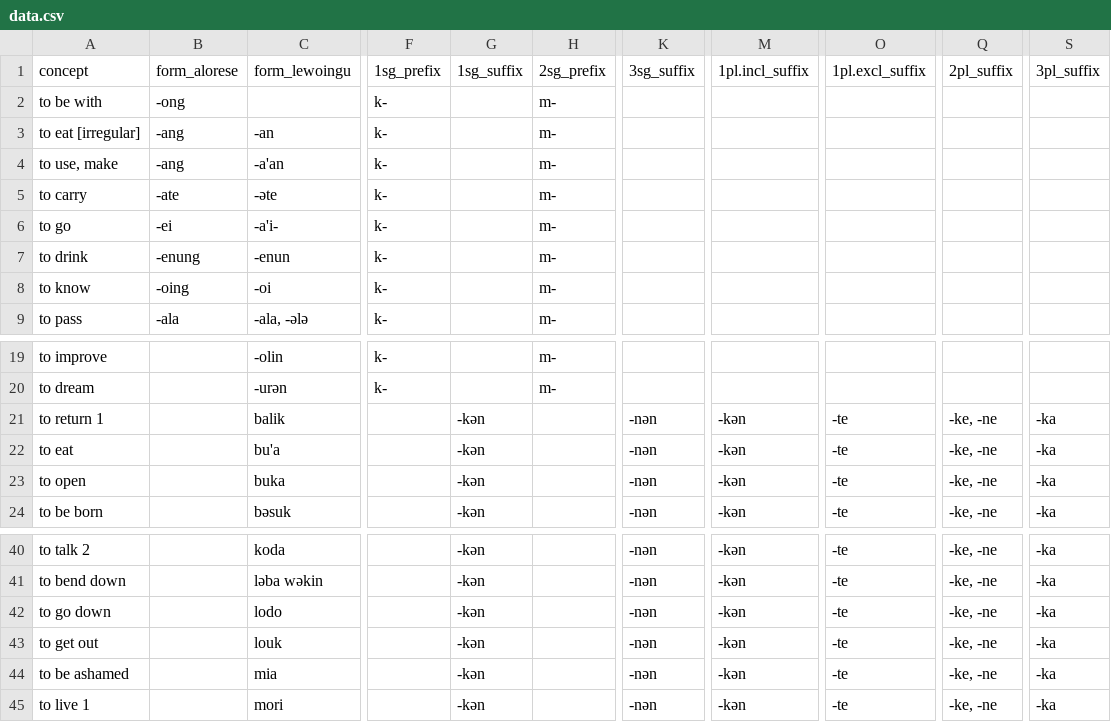
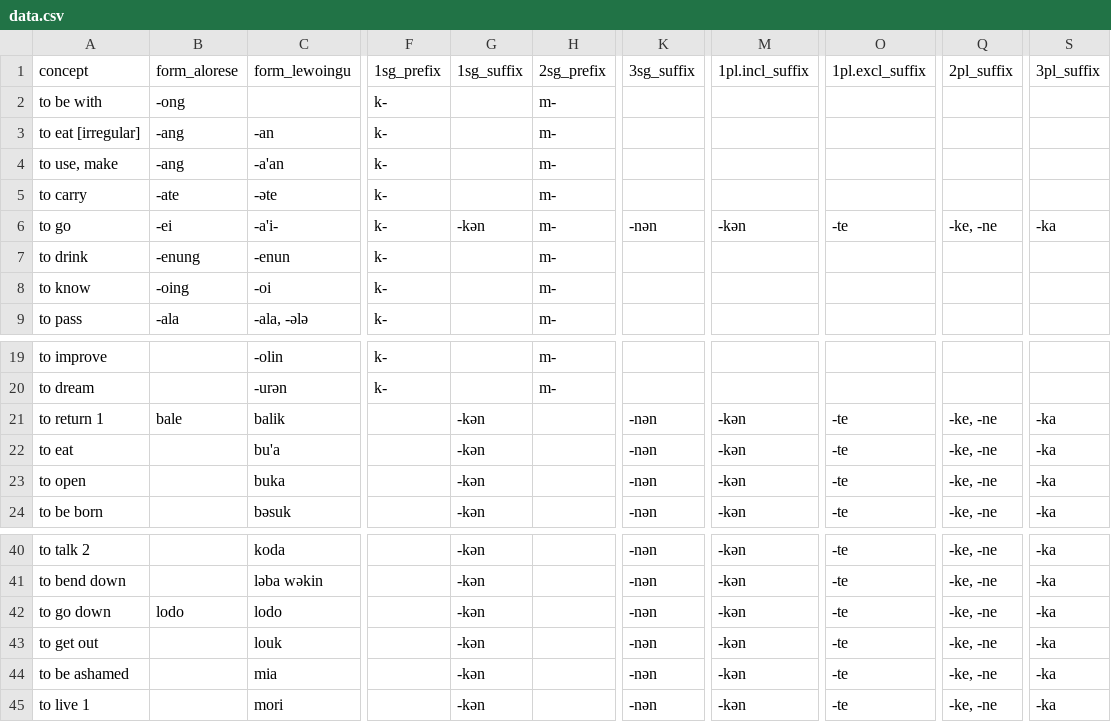
Before and after one commit to peterdekker/agents-intergenerational, a CSV file: data/data.csv, drawn as a sheet; only a part is shown, gaps mark what is left out; the diff names each change by its address in the sheet, - before the commit and + after, or states it on an @@ line.

Commit message:
Added ConceptMessage object

```diff
--- a/data/data.csv
+++ b/data/data.csv
-G6 (1sg_suffix): (empty)
+G6 (1sg_suffix): -kən
-K6 (3sg_suffix): (empty)
+K6 (3sg_suffix): -nən
-M6 (1pl.incl_suffix): (empty)
+M6 (1pl.incl_suffix): -kən
-O6 (1pl.excl_suffix): (empty)
+O6 (1pl.excl_suffix): -te
-Q6 (2pl_suffix): (empty)
+Q6 (2pl_suffix): -ke, -ne
-S6 (3pl_suffix): (empty)
+S6 (3pl_suffix): -ka
-B21 (form_alorese): (empty)
+B21 (form_alorese): bale
-B42 (form_alorese): (empty)
+B42 (form_alorese): lodo
```
Also changed, not shown: 3 other files.
